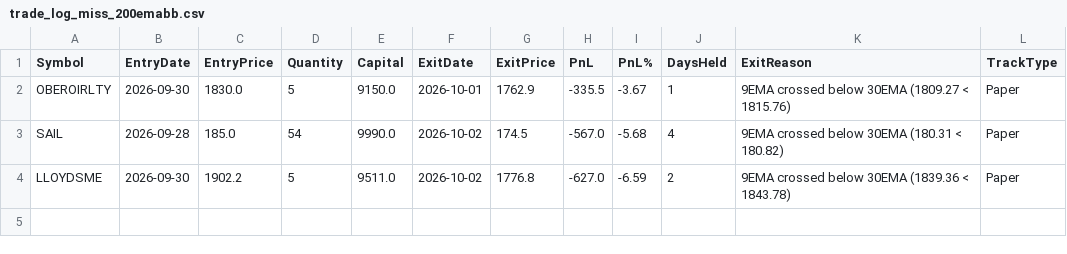
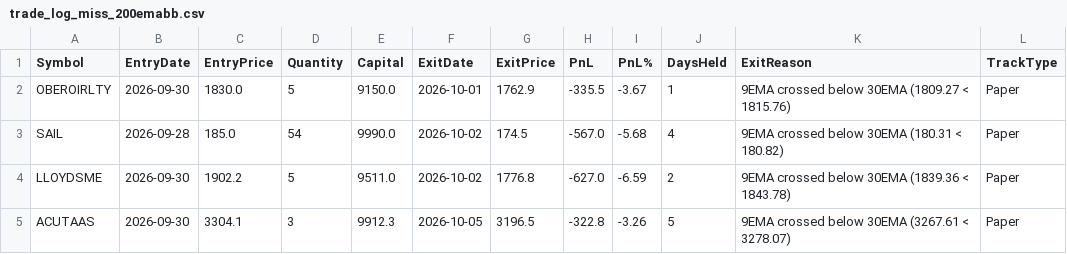
Before and after one commit to finnyrajmann/nse-200emabb, a CSV file: data/trade_log_miss_200emabb.csv, drawn as a sheet.

Commit message:
Auto-update — 2026-10-05

```diff
--- a/data/trade_log_miss_200emabb.csv
+++ b/data/trade_log_miss_200emabb.csv
@@ -4 +4,2 @@ SAIL,2026-09-28,185.0,54,9990.0,2026-10-02,174.5,-567.0,-5.68,4,9EMA crossed bel
 LLOYDSME,2026-09-30,1902.2,5,9511.0,2026-10-02,1776.8,-627.0,-6.59,2,9EMA crossed below 30EMA (1839.36 < 1843.78),Paper
+ACUTAAS,2026-09-30,3304.1,3,9912.3,2026-10-05,3196.5,-322.8,-3.26,5,9EMA crossed below 30EMA (3267.61 < 3278.07),Paper
```
